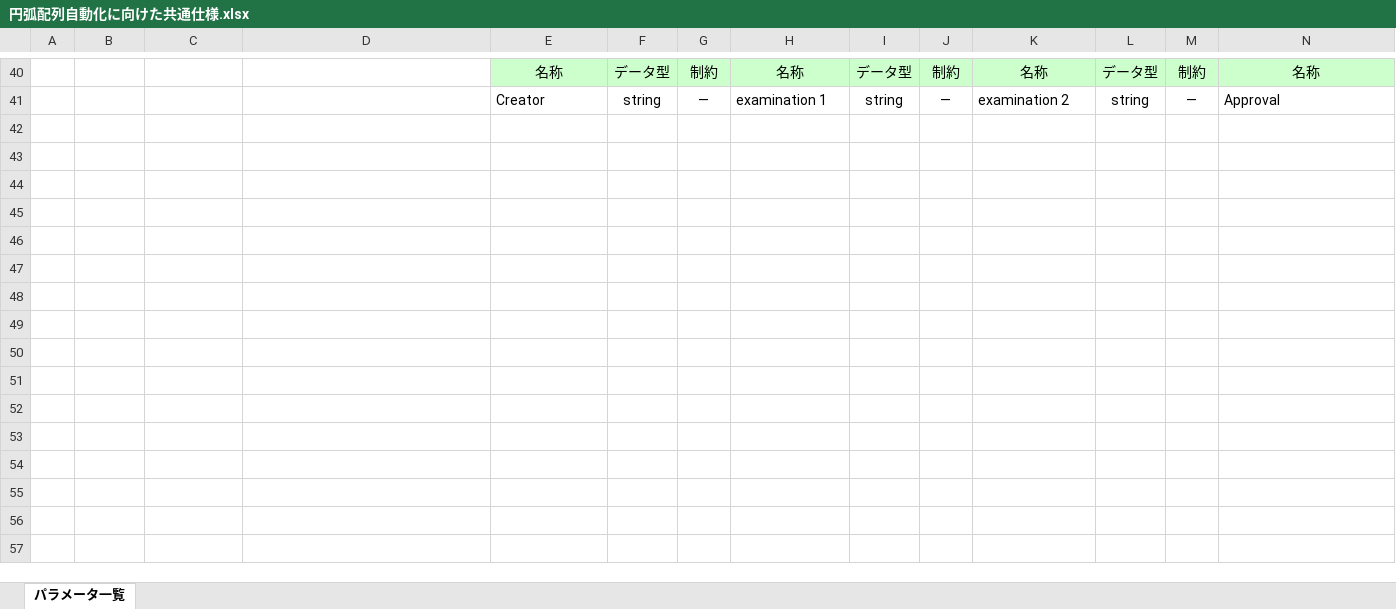
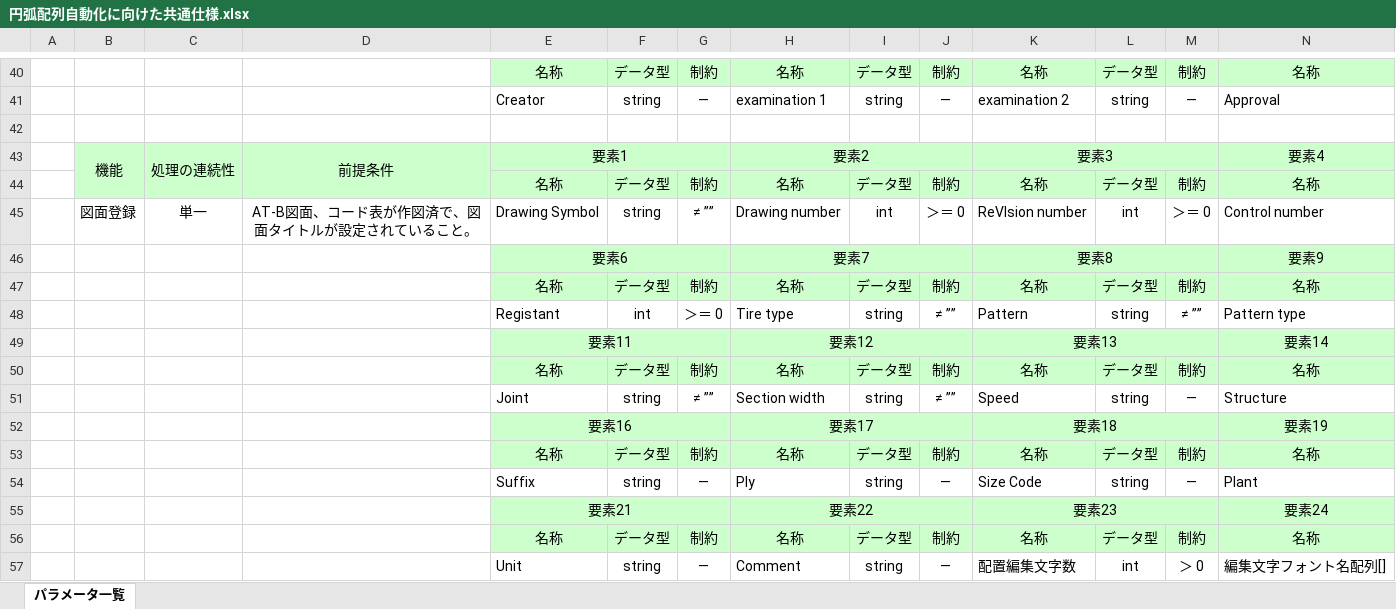
Before and after one commit to ichiro-uehara/TOYOTIRE_BRAND, an Excel workbook: 外部設計/資料/円弧配列自動化に向けた共通仕様.xlsx, sheet パラメータ一覧, drawn as a sheet; only a part is shown, gaps mark what is left out; values as stored, in another font and other column widths than the file's, no borders; rows hold the shown columns only; the diff names each change by its address in the sheet, - before the commit and + after, or states it on an @@ line.

Commit message:
[update] パラメータ一覧作成。

```diff
--- a/外部設計/資料/円弧配列自動化に向けた共通仕様.xlsx (sheet パラメータ一覧)
+++ b/外部設計/資料/円弧配列自動化に向けた共通仕様.xlsx (sheet パラメータ一覧)
+row 42: (empty)
+row 43:  | 機能 | 処理の連続性 | 前提条件 | 要素1 |  |  | 要素2 |  |  | 要素3 |  |  | 要素4
+row 44:  |  |  |  | 名称 | データ型 | 制約 | 名称 | データ型 | 制約 | 名称 | データ型 | 制約 | 名称
+row 45:  | 図面登録 | 単一 | AT-B図面、コード表が作図済で、図面タイトルが設定されていること。 | Drawing Symbol | string | ≠ ”” | Drawing number | int | ＞＝ 0 | ReVIsion number | int | ＞＝ 0 | Control number
+row 46:  |  |  |  | 要素6 |  |  | 要素7 |  |  | 要素8 |  |  | 要素9
+row 47:  |  |  |  | 名称 | データ型 | 制約 | 名称 | データ型 | 制約 | 名称 | データ型 | 制約 | 名称
+row 48:  |  |  |  | Registant | int | ＞＝ 0 | Tire type | string | ≠ ”” | Pattern | string | ≠ ”” | Pattern type
+row 49:  |  |  |  | 要素11 |  |  | 要素12 |  |  | 要素13 |  |  | 要素14
+row 50:  |  |  |  | 名称 | データ型 | 制約 | 名称 | データ型 | 制約 | 名称 | データ型 | 制約 | 名称
+row 51:  |  |  |  | Joint | string | ≠ ”” | Section width | string | ≠ ”” | Speed | string | ― | Structure
+row 52:  |  |  |  | 要素16 |  |  | 要素17 |  |  | 要素18 |  |  | 要素19
+row 53:  |  |  |  | 名称 | データ型 | 制約 | 名称 | データ型 | 制約 | 名称 | データ型 | 制約 | 名称
+row 54:  |  |  |  | Suffix | string | ― | Ply | string | ― | Size Code | string | ― | Plant
+row 55:  |  |  |  | 要素21 |  |  | 要素22 |  |  | 要素23 |  |  | 要素24
+row 56:  |  |  |  | 名称 | データ型 | 制約 | 名称 | データ型 | 制約 | 名称 | データ型 | 制約 | 名称
+row 57:  |  |  |  | Unit | string | ― | Comment | string | ― | 配置編集文字数 | int | ＞ 0 | 編集文字フォント名配列[]
```
